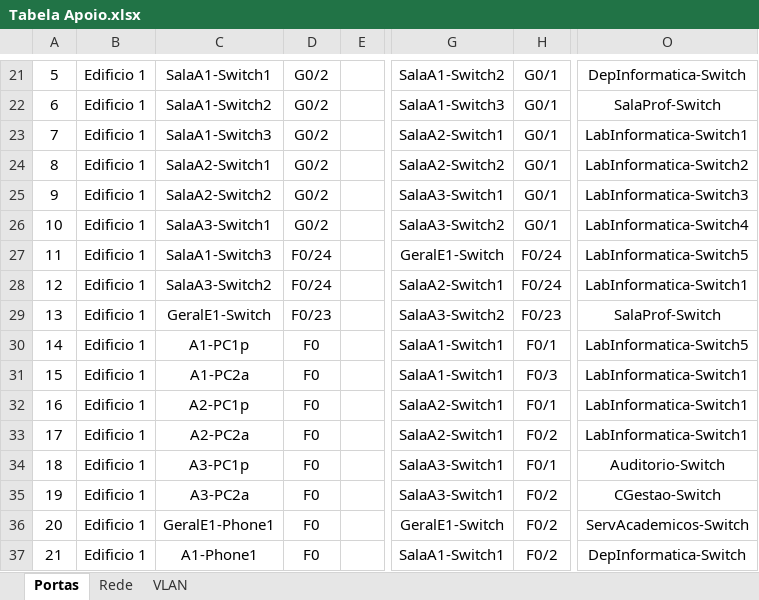
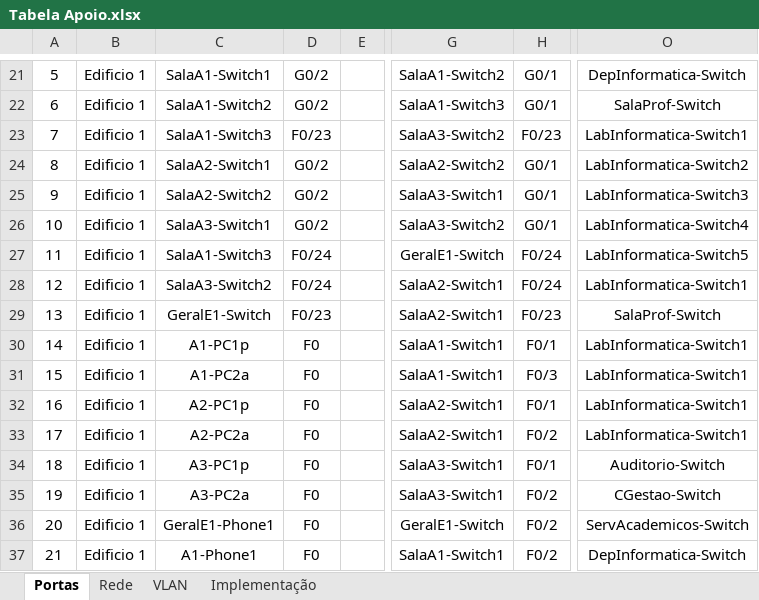
Before and after one commit to JoaoAragaoA039132/PBL, an Excel workbook: Tabela Apoio.xlsx, sheet Portas, drawn as a sheet; only a part is shown, gaps mark what is left out; values as stored, in another font and other column widths than the file's, no borders; the diff names each change by its address in the sheet, - before the commit and + after, or states it on an @@ line.

```diff
--- a/Tabela Apoio.xlsx (sheet Portas)
+++ b/Tabela Apoio.xlsx (sheet Portas)
+sheet tab: Implementação
-D23: G0/2
+D23: F0/23
-G23: SalaA2-Switch1
+G23: SalaA3-Switch2
-H23: G0/1
+H23: F0/23
-G29: SalaA3-Switch2
+G29: SalaA2-Switch1
-O30: LabInformatica-Switch5
+O30: LabInformatica-Switch1
```
Also changed, not shown: sheet VLAN, sheet Rede.
